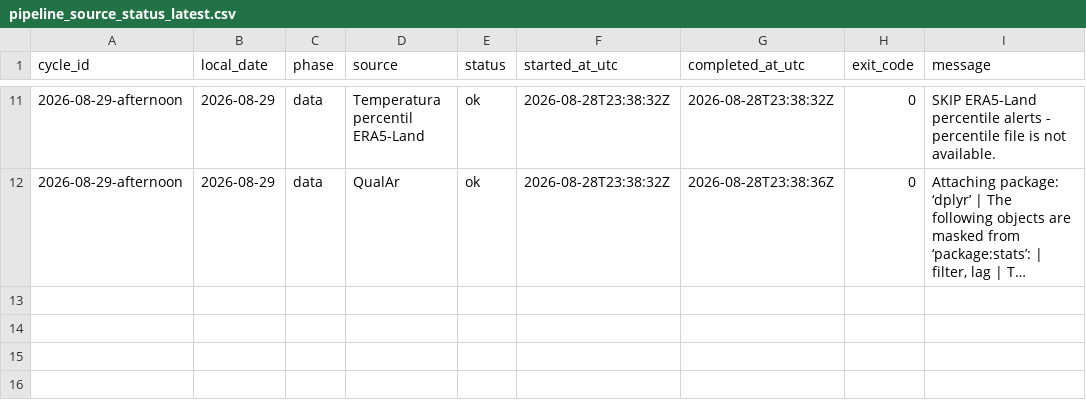
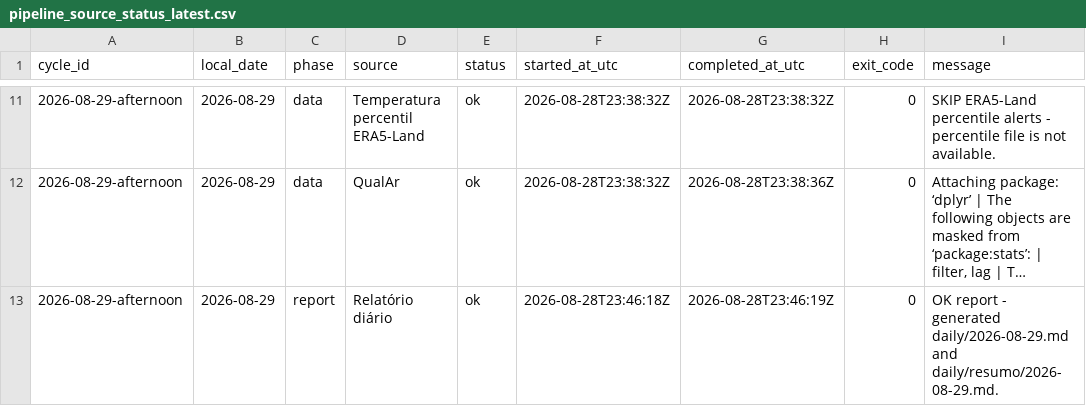
Before and after one commit to DBLQA90/qualar_matosinhos, a CSV file: data/pipeline_source_status_latest.csv, drawn as a sheet; only a part is shown, gaps mark what is left out; long unchanged cells end in …; the diff names each change by its address in the sheet, - before the commit and + after, or states it on an @@ line.

```diff
--- a/data/pipeline_source_status_latest.csv
+++ b/data/pipeline_source_status_latest.csv
+row 13: 2026-08-29-afternoon | 2026-08-29 | report | Relatório diário | ok | 2026-08-28T23:46:18Z | 2026-08-28T23:46:19Z | 0 | OK report - generated daily/2026-08-29.md and daily/resumo/2026-08-29.md.
```
Also changed, not shown: data/daily_report_signal_snapshots.csv, data/pipeline_source_status.csv, 3 other files.
